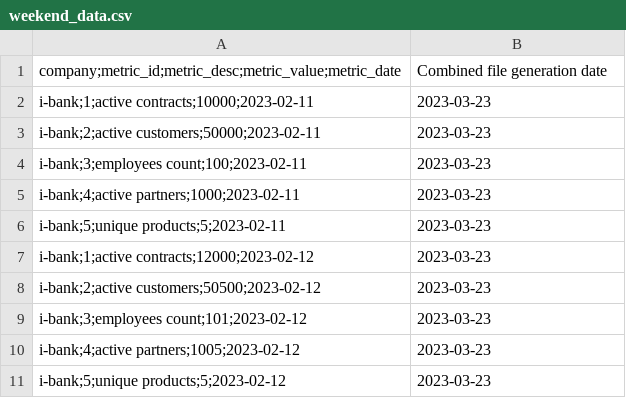
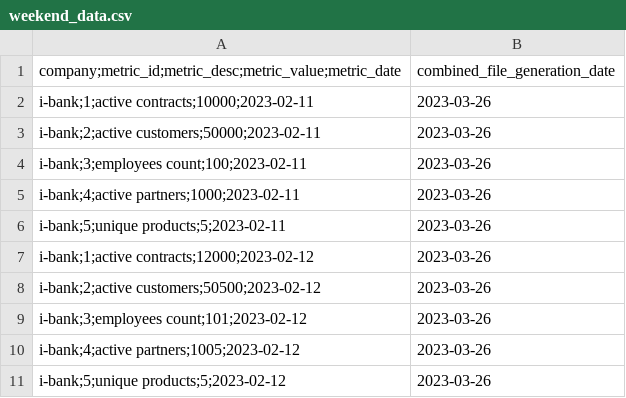
Before and after one commit to atsza661/weekend_data_processing, a CSV file: weekend_data.csv, drawn as a sheet.

```diff
--- a/weekend_data.csv
+++ b/weekend_data.csv
@@ -1,11 +1,11 @@
-company;metric_id;metric_desc;metric_value;metric_date,Combined file generation date
-i-bank;1;active contracts;10000;2023-02-11,2023-03-23
-i-bank;2;active customers;50000;2023-02-11,2023-03-23
-i-bank;3;employees count;100;2023-02-11,2023-03-23
-i-bank;4;active partners;1000;2023-02-11,2023-03-23
-i-bank;5;unique products;5;2023-02-11,2023-03-23
-i-bank;1;active contracts;12000;2023-02-12,2023-03-23
-i-bank;2;active customers;50500;2023-02-12,2023-03-23
-i-bank;3;employees count;101;2023-02-12,2023-03-23
-i-bank;4;active partners;1005;2023-02-12,2023-03-23
-i-bank;5;unique products;5;2023-02-12,2023-03-23
+company;metric_id;metric_desc;metric_value;metric_date,combined_file_generation_date
+i-bank;1;active contracts;10000;2023-02-11,2023-03-26
+i-bank;2;active customers;50000;2023-02-11,2023-03-26
+i-bank;3;employees count;100;2023-02-11,2023-03-26
+i-bank;4;active partners;1000;2023-02-11,2023-03-26
+i-bank;5;unique products;5;2023-02-11,2023-03-26
+i-bank;1;active contracts;12000;2023-02-12,2023-03-26
+i-bank;2;active customers;50500;2023-02-12,2023-03-26
+i-bank;3;employees count;101;2023-02-12,2023-03-26
+i-bank;4;active partners;1005;2023-02-12,2023-03-26
+i-bank;5;unique products;5;2023-02-12,2023-03-26
```
Also changed, not shown: 3 other files.
